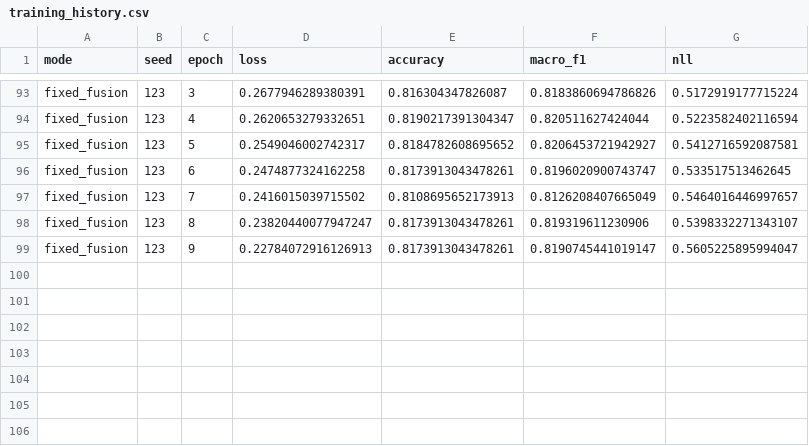
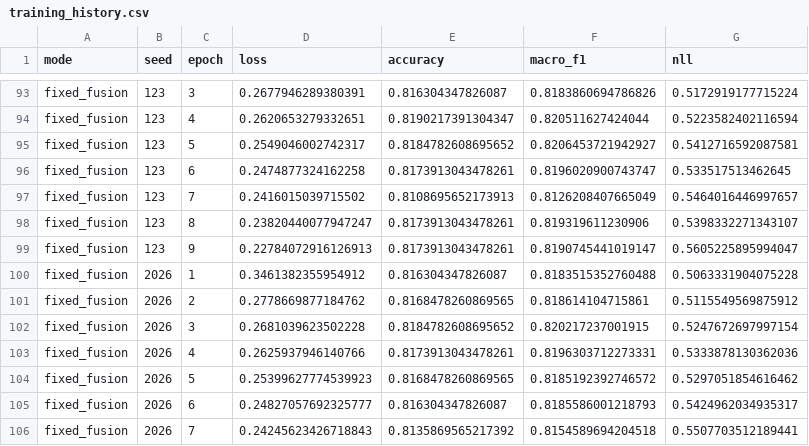
Before and after one commit to ankita6876/bangla-sentiment-research, a CSV file: research_stage8c/training_history.csv, drawn as a sheet; only a part is shown, gaps mark what is left out.

Commit message:
Stage 8C fixed_fusion seed 2026 verified

```diff
--- a/research_stage8c/training_history.csv
+++ b/research_stage8c/training_history.csv
@@ -99 +99,8 @@ fixed_fusion,123,8,0.23820440077947247,0.8173913043478261,0.819319611230906,0.53
 fixed_fusion,123,9,0.22784072916126913,0.8173913043478261,0.8190745441019147,0.5605225895994047
+fixed_fusion,2026,1,0.3461382355954912,0.816304347826087,0.8183515352760488,0.5063331904075228
+fixed_fusion,2026,2,0.2778669877184762,0.8168478260869565,0.818614104715861,0.5115549569875912
+fixed_fusion,2026,3,0.2681039623502228,0.8184782608695652,0.820217237001915,0.5247672697997154
+fixed_fusion,2026,4,0.2625937946140766,0.8173913043478261,0.8196303712273331,0.5333878130362036
+fixed_fusion,2026,5,0.25399627774539923,0.8168478260869565,0.8185192392746572,0.5297051854616462
+fixed_fusion,2026,6,0.24827057692325777,0.816304347826087,0.8185586001218793,0.5424962034935317
+fixed_fusion,2026,7,0.24245623426718843,0.8135869565217392,0.8154589694204518,0.5507703512189441
```
Also changed, not shown: research_stage8c/individual_results.csv.
